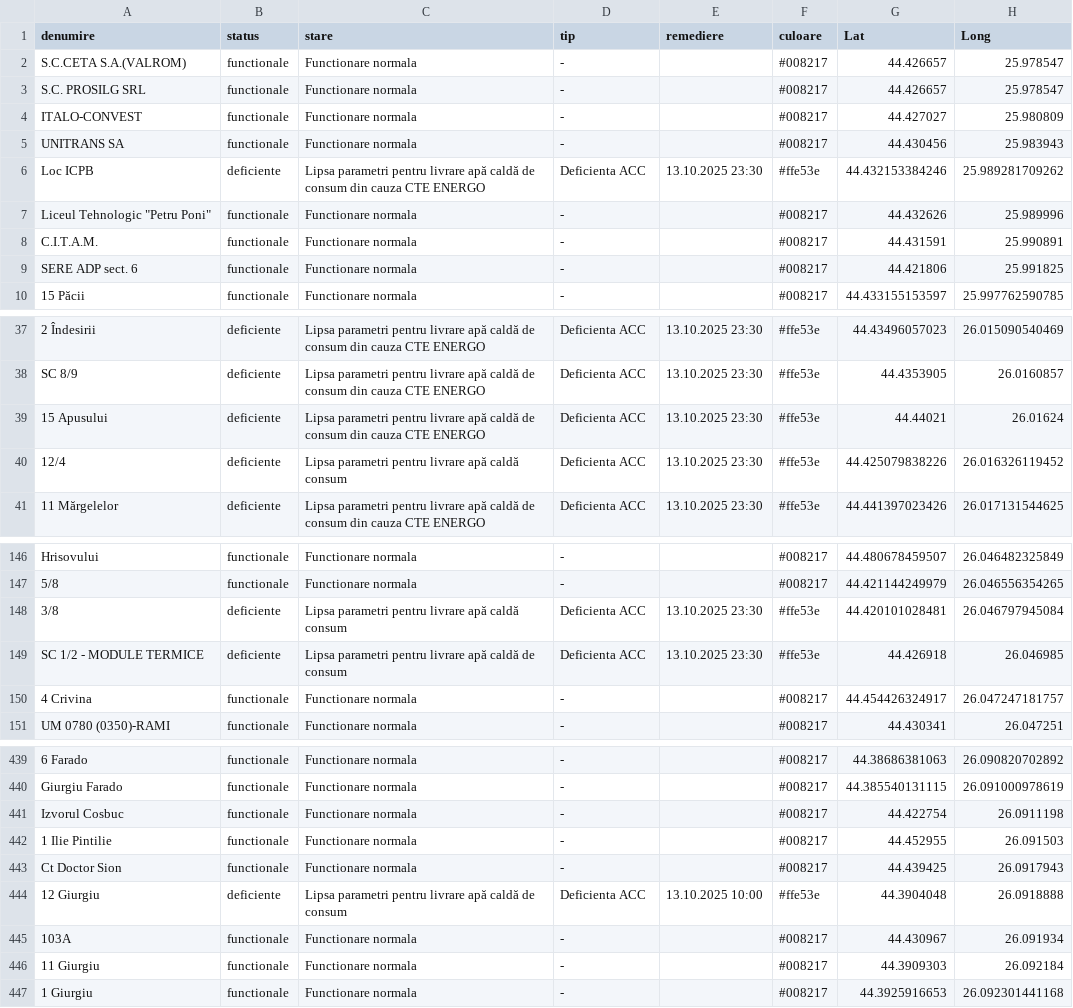
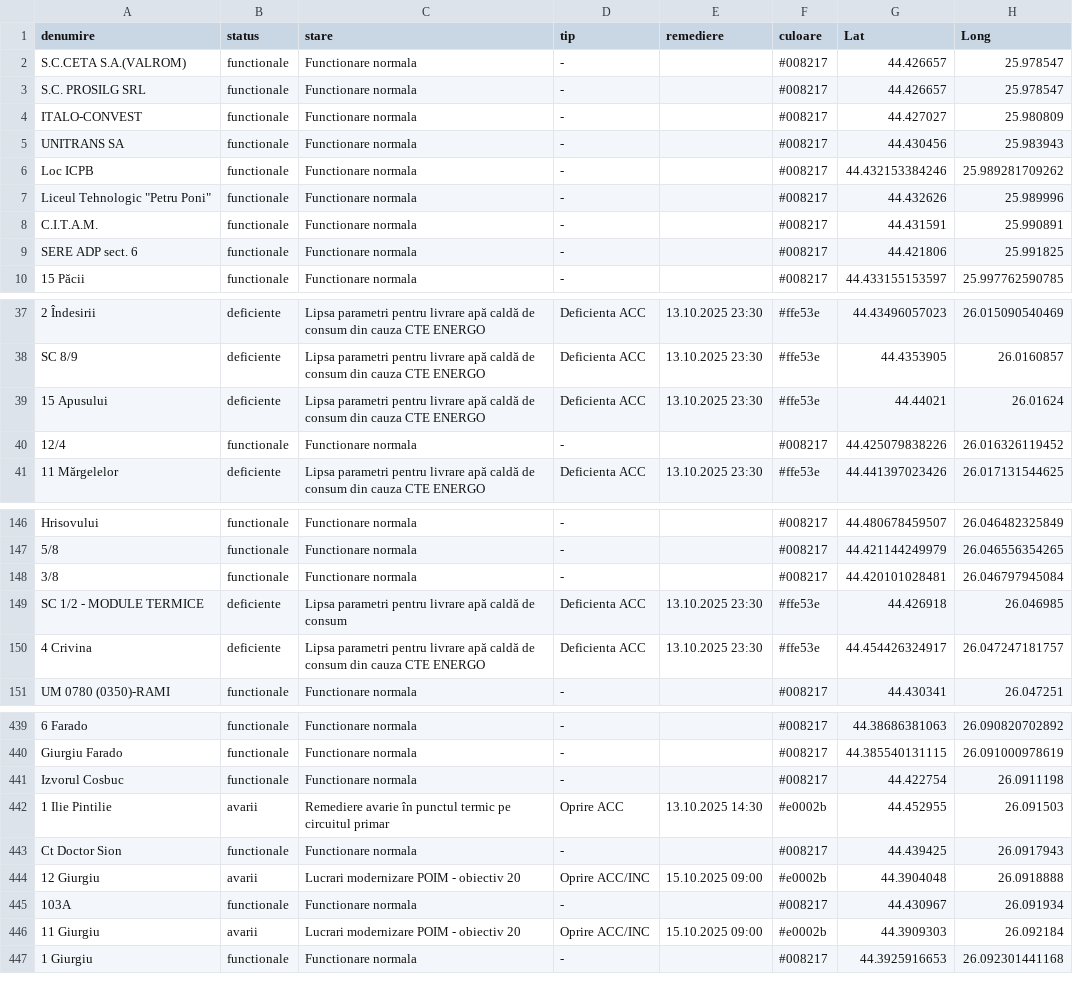
Before and after one commit to gov2-ro/prometeu, a CSV file: data/cmteb/status-sistem-termoficare-bucuresti.csv, drawn as a sheet; only a part is shown, gaps mark what is left out; the diff covers the shown part only.

```diff
--- a/data/cmteb/status-sistem-termoficare-bucuresti.csv
+++ b/data/cmteb/status-sistem-termoficare-bucuresti.csv
@@ -5,3 +5,3 @@ ITALO-CONVEST,functionale,Functionare normala,-,,#008217,44.427027,25.980809
 UNITRANS SA,functionale,Functionare normala,-,,#008217,44.430456,25.983943
-Loc ICPB,deficiente,Lipsa parametri pentru livrare apă caldă de consum din cauza CTE ENERGO,Deficienta ACC,13.10.2025 23:30,#ffe53e,44.432153384246,25.989281709262
+Loc ICPB,functionale,Functionare normala,-,,#008217,44.432153384246,25.989281709262
 "Liceul Tehnologic ""Petru Poni""",functionale,Functionare normala,-,,#008217,44.432626,25.989996
@@ -39,3 +39,3 @@ SC 8/9,deficiente,Lipsa parametri pentru livrare apă caldă de consum din cauza
 15 Apusului,deficiente,Lipsa parametri pentru livrare apă caldă de consum din cauza CTE ENERGO,Deficienta ACC,13.10.2025 23:30,#ffe53e,44.44021,26.01624
-12/4,deficiente,Lipsa parametri pentru livrare apă caldă consum,Deficienta ACC,13.10.2025 23:30,#ffe53e,44.425079838226,26.016326119452
+12/4,functionale,Functionare normala,-,,#008217,44.425079838226,26.016326119452
 11 Mărgelelor,deficiente,Lipsa parametri pentru livrare apă caldă de consum din cauza CTE ENERGO,Deficienta ACC,13.10.2025 23:30,#ffe53e,44.441397023426,26.017131544625
@@ -147,5 +147,5 @@ Hrisovului,functionale,Functionare normala,-,,#008217,44.480678459507,26.0464823
 5/8,functionale,Functionare normala,-,,#008217,44.421144249979,26.046556354265
-3/8,deficiente,Lipsa parametri pentru livrare apă caldă consum,Deficienta ACC,13.10.2025 23:30,#ffe53e,44.420101028481,26.046797945084
+3/8,functionale,Functionare normala,-,,#008217,44.420101028481,26.046797945084
 SC 1/2 - MODULE TERMICE,deficiente,Lipsa parametri pentru livrare apă caldă de consum,Deficienta ACC,13.10.2025 23:30,#ffe53e,44.426918,26.046985
-4 Crivina,functionale,Functionare normala,-,,#008217,44.454426324917,26.047247181757
+4 Crivina,deficiente,Lipsa parametri pentru livrare apă caldă de consum din cauza CTE ENERGO,Deficienta ACC,13.10.2025 23:30,#ffe53e,44.454426324917,26.047247181757
 UM 0780 (0350)-RAMI,functionale,Functionare normala,-,,#008217,44.430341,26.047251
@@ -441,7 +441,7 @@ Giurgiu Farado,functionale,Functionare normala,-,,#008217,44.385540131115,26.091
 Izvorul Cosbuc,functionale,Functionare normala,-,,#008217,44.422754,26.0911198
-1 Ilie Pintilie,functionale,Functionare normala,-,,#008217,44.452955,26.091503
+1 Ilie Pintilie,avarii,Remediere avarie în punctul termic pe circuitul primar,Oprire ACC,13.10.2025 14:30,#e0002b,44.452955,26.091503
 Ct Doctor Sion,functionale,Functionare normala,-,,#008217,44.439425,26.0917943
-12 Giurgiu,deficiente,Lipsa parametri pentru livrare apă caldă de consum,Deficienta ACC,13.10.2025 10:00,#ffe53e,44.3904048,26.0918888
+12 Giurgiu,avarii,Lucrari modernizare POIM - obiectiv 20,Oprire ACC/INC,15.10.2025 09:00,#e0002b,44.3904048,26.0918888
 103A,functionale,Functionare normala,-,,#008217,44.430967,26.091934
-11 Giurgiu,functionale,Functionare normala,-,,#008217,44.3909303,26.092184
+11 Giurgiu,avarii,Lucrari modernizare POIM - obiectiv 20,Oprire ACC/INC,15.10.2025 09:00,#e0002b,44.3909303,26.092184
 1 Giurgiu,functionale,Functionare normala,-,,#008217,44.3925916653,26.092301441168
```
Also changed, not shown: 90 edited cells elsewhere in this file, data/andnet/csv/meteo.csv, data/andnet/csv/starea generala.csv, 11 other files.
